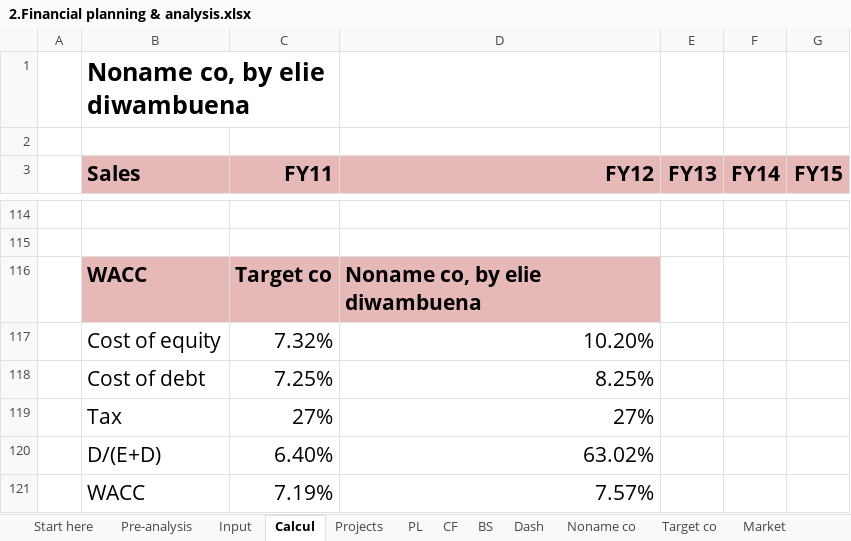
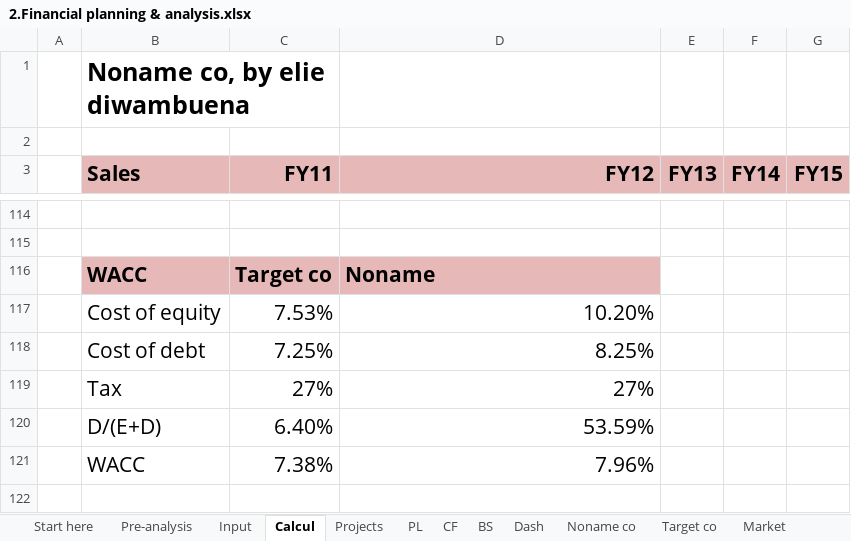
Before and after one commit to eliediwa9/Financial-and-Data-Analysis, an Excel workbook: 2.Financial planning & analysis.xlsx, sheet Calcul, drawn as a sheet; only a part is shown, gaps mark what is left out; values as stored, in another font and other column widths than the file's, no borders; removed rows and columns are numbered as before the commit, all else as after; the diff names each change by its address in the sheet, - before the commit and + after, or states it on an @@ line.

```diff
--- a/2.Financial planning & analysis.xlsx (sheet Calcul)
+++ b/2.Financial planning & analysis.xlsx (sheet Calcul)
-D116 (FY12): Noname co, by elie diwambuena
+D116 (FY12): Noname
-C117 (FY11): 7.32%
+C117 (FY11): 7.53%
-D120 (FY12): 63.02%
+D120 (FY12): 53.59%
-row 121:  | WACC | 7.19% | 7.57%
+row 121:  | WACC | 7.38% | 7.96%
```
Also changed, not shown: sheet BS, sheet Dash, sheet PL, sheet CF, sheet Projects, sheet Input, 3 more sheets, charts or pictures, 2 other files.
